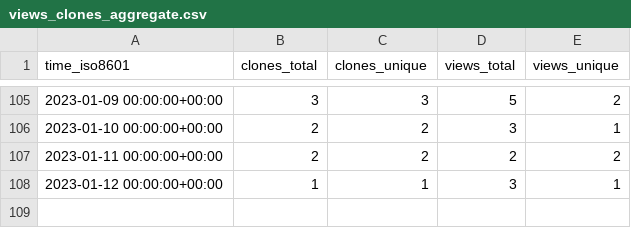
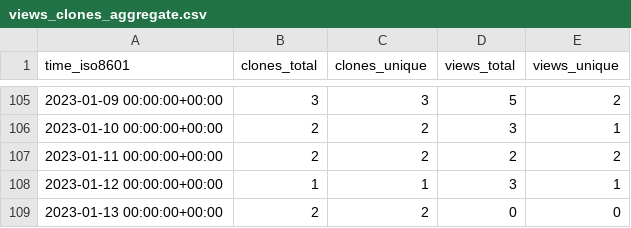
Before and after one commit to marcin-l/PegaDevTools, a CSV file: marcin-l/PegaDevTools/ghrs-data/views_clones_aggregate.csv, drawn as a sheet; only a part is shown, gaps mark what is left out; the diff names each change by its address in the sheet, - before the commit and + after, or states it on an @@ line.

```diff
--- a/marcin-l/PegaDevTools/ghrs-data/views_clones_aggregate.csv
+++ b/marcin-l/PegaDevTools/ghrs-data/views_clones_aggregate.csv
+row 109: 2023-01-13 00:00:00+00:00 | 2 | 2 | 0 | 0
```
Also changed, not shown: 1 other file.
